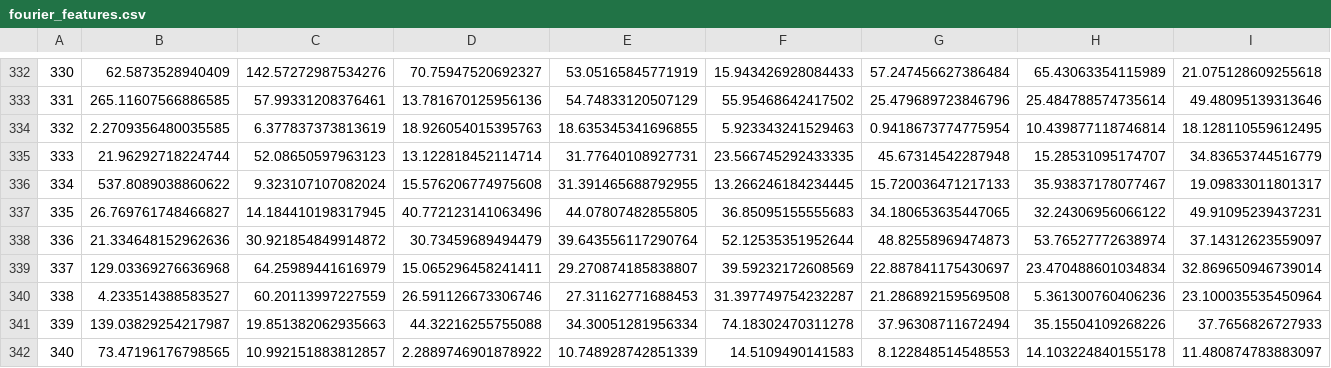
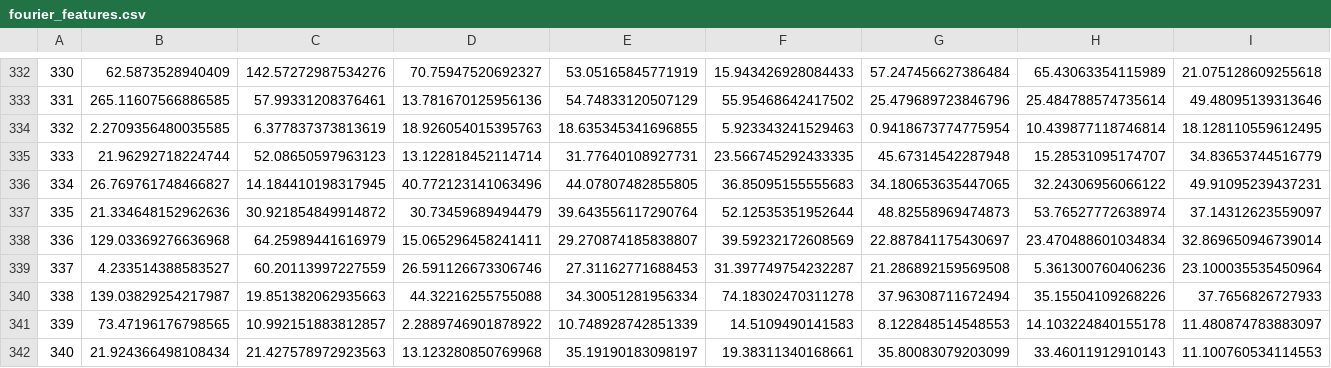
Before and after one commit to amirhoseinmohammadisabet/Gender-Classification-based-on-ECG-Signal, a CSV file: fourier_features.csv, drawn as a sheet; only a part is shown, gaps mark what is left out; the shorter side is filled out with more unchanged rows; removed rows and columns are numbered as before the commit, all else as after; rows hold the shown columns only; the diff names each change by its address in the sheet, - before the commit and + after, or states it on an @@ line.

```diff
--- a/fourier_features.csv
+++ b/fourier_features.csv
-row 336: 334 | 537.8089038860622 | 9.323107107082024 | 15.576206774975608 | 31.391465688792955 | 13.266246184234445 | 15.720036471217133 | 35.93837178077467 | 19.09833011801317
@@ column A renumbered from row 336 down @@
```
Also changed, not shown: 11 other files.
